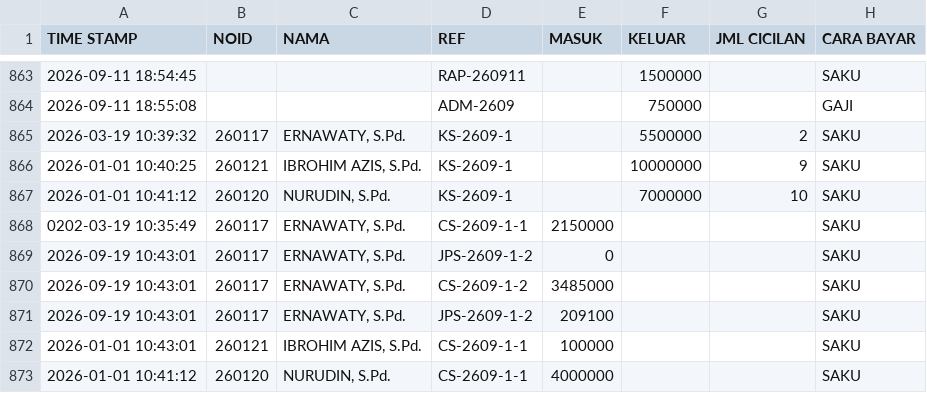
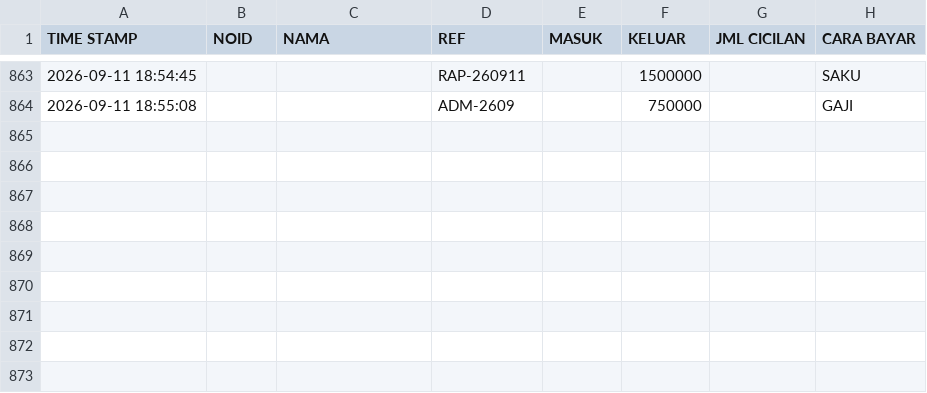
Before and after one commit to nexalone/KGP, a CSV file: data/transaksi.csv, drawn as a sheet; only a part is shown, gaps mark what is left out; the diff names each change by its address in the sheet, - before the commit and + after, or states it on an @@ line.

Commit message:
Update transaksi.csv - 2026-09-19T04:46:38.412Z

```diff
--- a/data/transaksi.csv
+++ b/data/transaksi.csv
-row 865: 2026-03-19 10:39:32 | 260117 | ERNAWATY, S.Pd. | KS-2609-1 |  | 5500000 | 2 | SAKU
-row 866: 2026-01-01 10:40:25 | 260121 | IBROHIM AZIS, S.Pd. | KS-2609-1 |  | 10000000 | 9 | SAKU
-row 867: 2026-01-01 10:41:12 | 260120 | NURUDIN, S.Pd. | KS-2609-1 |  | 7000000 | 10 | SAKU
-row 868: 0202-03-19 10:35:49 | 260117 | ERNAWATY, S.Pd. | CS-2609-1-1 | 2150000 |  |  | SAKU
-row 869: 2026-09-19 10:43:01 | 260117 | ERNAWATY, S.Pd. | JPS-2609-1-2 | 0 |  |  | SAKU
-row 870: 2026-09-19 10:43:01 | 260117 | ERNAWATY, S.Pd. | CS-2609-1-2 | 3485000 |  |  | SAKU
-row 871: 2026-09-19 10:43:01 | 260117 | ERNAWATY, S.Pd. | JPS-2609-1-2 | 209100 |  |  | SAKU
-row 872: 2026-01-01 10:43:01 | 260121 | IBROHIM AZIS, S.Pd. | CS-2609-1-1 | 100000 |  |  | SAKU
-row 873: 2026-01-01 10:41:12 | 260120 | NURUDIN, S.Pd. | CS-2609-1-1 | 4000000 |  |  | SAKU
```
